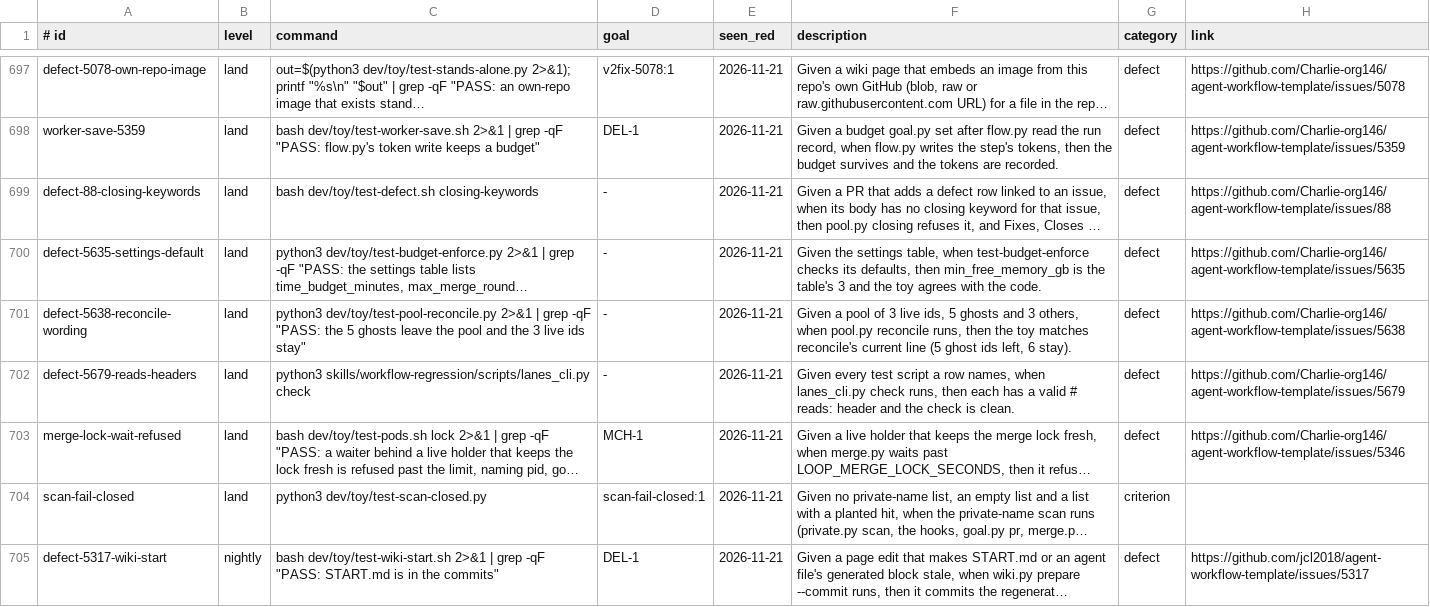
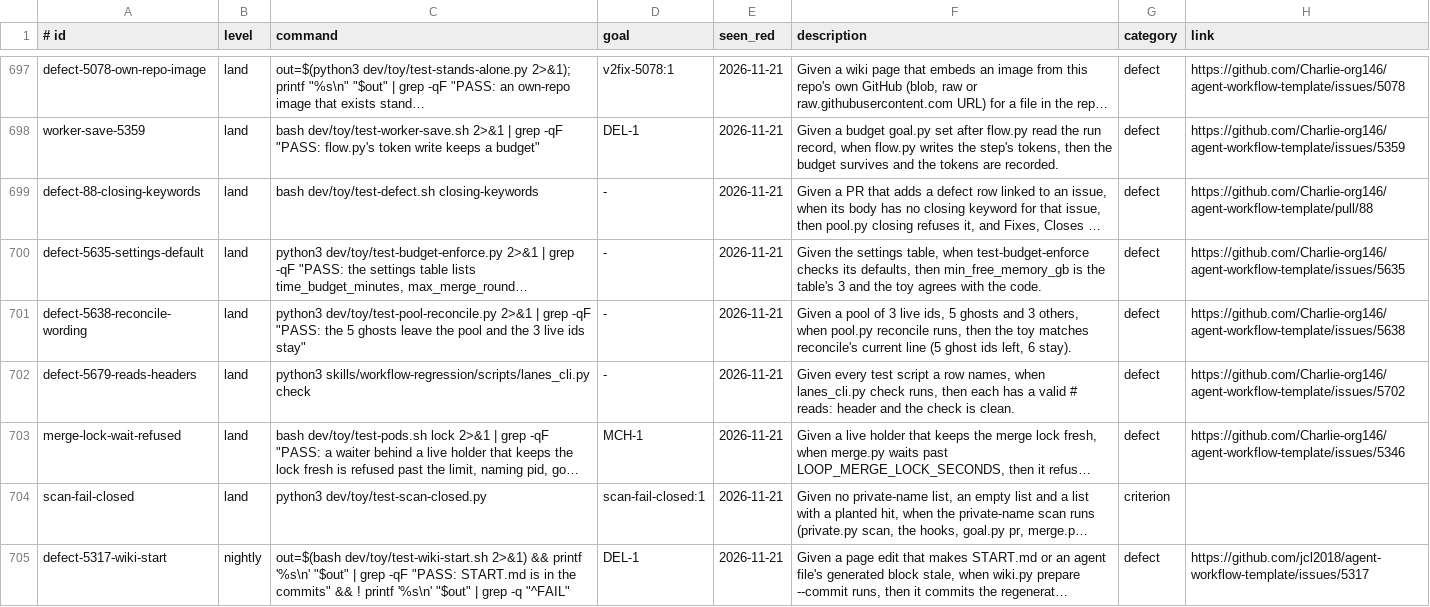
Before and after one commit to Charlie-org146/agent-workflow-template, a TSV file: .loop/regression.tsv, drawn as a sheet; only a part is shown, gaps mark what is left out; long unchanged cells end in …; the diff names each change by its address in the sheet, - before the commit and + after, or states it on an @@ line.

```diff
--- a/.loop/regression.tsv
+++ b/.loop/regression.tsv
-H699 (link): https://github.com/Charlie-org146/agent-workflow-template/issues/88
+H699 (link): https://github.com/Charlie-org146/agent-workflow-template/pull/88
-H702 (link): https://github.com/Charlie-org146/agent-workflow-template/issues/5679
+H702 (link): https://github.com/Charlie-org146/agent-workflow-template/issues/5702
-C705 (command): bash dev/toy/test-wiki-start.sh 2>&1 | grep -qF "PASS: START.md is in the commits"
+C705 (command): out=$(bash dev/toy/test-wiki-start.sh 2>&1) && printf '%s\n' "$out" | grep -qF "PASS: START.md is in the commits" && ! printf '%s\n' "$out" | grep -q "^FAIL"
```
Also changed, not shown: 4 other files.
